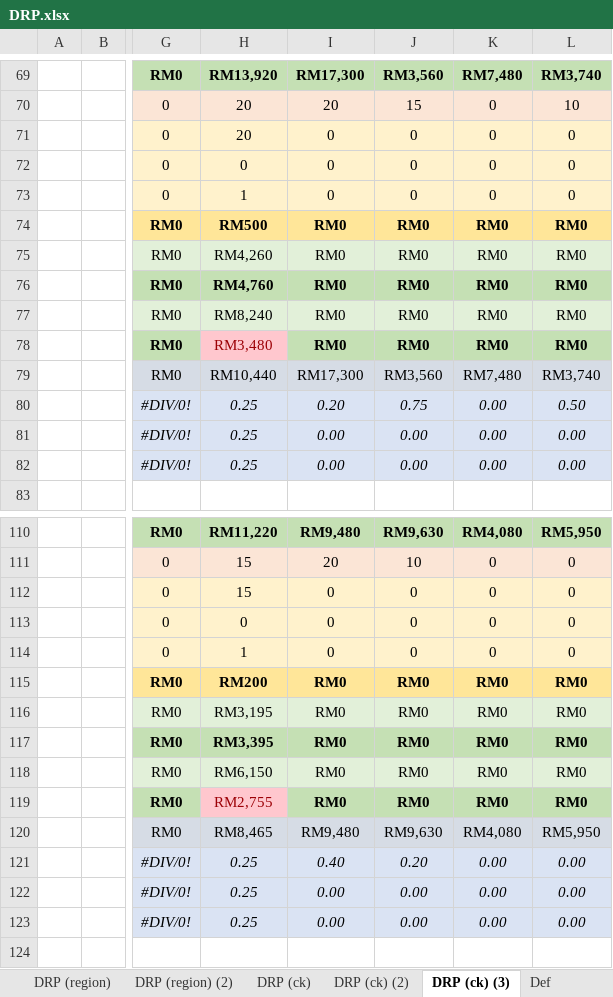
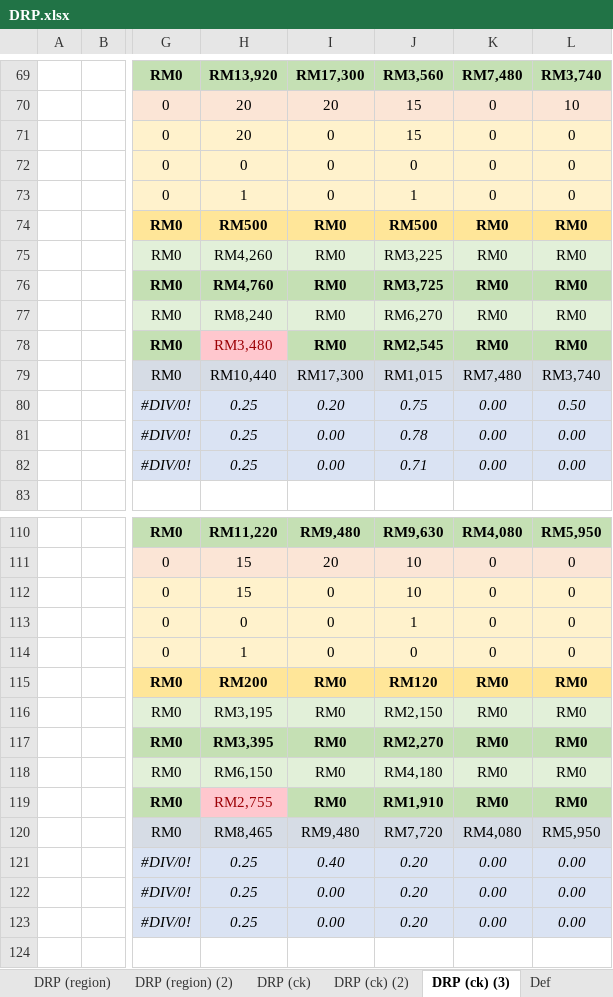
Before and after one commit to acceval/smarttradzt-python-services, an Excel workbook: DRP/DRP.xlsx, sheet DRP (ck) (3), drawn as a sheet; only a part is shown, gaps mark what is left out; values as stored, in another font and other column widths than the file's, no borders; charts and pictures not drawn; the diff covers the shown part only; the diff names each change by its address in the sheet, - before the commit and + after, or states it on an @@ line.

```diff
--- a/DRP/DRP.xlsx (sheet DRP (ck) (3))
+++ b/DRP/DRP.xlsx (sheet DRP (ck) (3))
-J71: 0
+J71: 15
-J73: 0
+J73: 1
-J74: RM0
+J74: RM500
-J75: RM0
+J75: RM3,225
-J76: RM0
+J76: RM3,725
-J77: RM0
+J77: RM6,270
-J78: RM0
+J78: RM2,545
-J79: RM3,560
+J79: RM1,015
-J81: 0.00
+J81: 0.78
-J82: 0.00
+J82: 0.71
-J112: 0
+J112: 10
-J113: 0
+J113: 1
-J115: RM0
+J115: RM120
-J116: RM0
+J116: RM2,150
-J117: RM0
+J117: RM2,270
-J118: RM0
+J118: RM4,180
-J119: RM0
+J119: RM1,910
-J120: RM9,630
+J120: RM7,720
-J122:J123: 0.00
+J122:J123: 0.20
```
Also changed, not shown: 1 added row and 66 edited cells elsewhere in this sheet, DRP/demand_data.xlsx, 1 other file.
